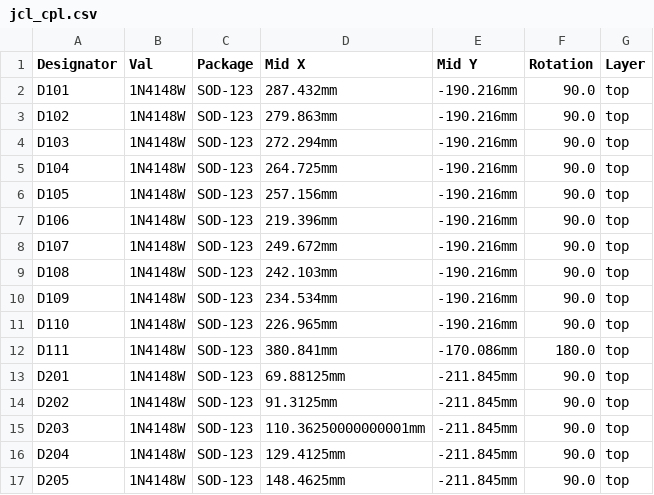
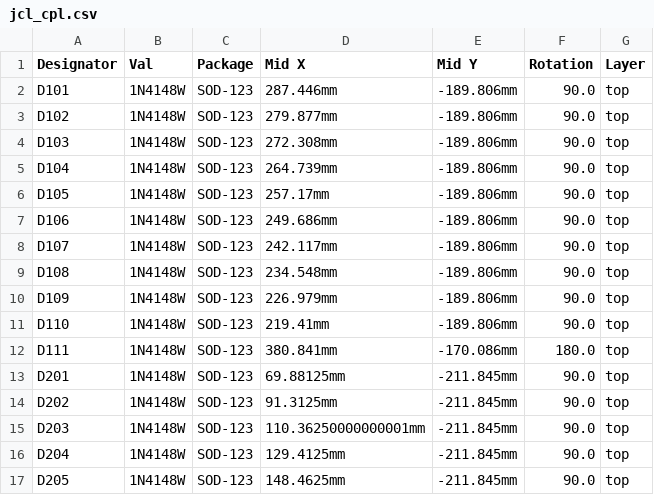
Before and after one commit to JeremyJStarcher/arduino, a CSV file: atari-keyboard/atari-keyboard/gerbers/jcl_cpl.csv, drawn as a sheet; only a part is shown.

```diff
--- a/atari-keyboard/atari-keyboard/gerbers/jcl_cpl.csv
+++ b/atari-keyboard/atari-keyboard/gerbers/jcl_cpl.csv
@@ -1,12 +1,12 @@
 Designator,Val,Package,Mid X,Mid Y,Rotation,Layer
-D101,1N4148W,SOD-123,287.432mm,-190.216mm,90.0,top
-D102,1N4148W,SOD-123,279.863mm,-190.216mm,90.0,top
-D103,1N4148W,SOD-123,272.294mm,-190.216mm,90.0,top
-D104,1N4148W,SOD-123,264.725mm,-190.216mm,90.0,top
-D105,1N4148W,SOD-123,257.156mm,-190.216mm,90.0,top
-D106,1N4148W,SOD-123,219.396mm,-190.216mm,90.0,top
-D107,1N4148W,SOD-123,249.672mm,-190.216mm,90.0,top
-D108,1N4148W,SOD-123,242.103mm,-190.216mm,90.0,top
-D109,1N4148W,SOD-123,234.534mm,-190.216mm,90.0,top
-D110,1N4148W,SOD-123,226.965mm,-190.216mm,90.0,top
+D101,1N4148W,SOD-123,287.446mm,-189.806mm,90.0,top
+D102,1N4148W,SOD-123,279.877mm,-189.806mm,90.0,top
+D103,1N4148W,SOD-123,272.308mm,-189.806mm,90.0,top
+D104,1N4148W,SOD-123,264.739mm,-189.806mm,90.0,top
+D105,1N4148W,SOD-123,257.17mm,-189.806mm,90.0,top
+D106,1N4148W,SOD-123,249.686mm,-189.806mm,90.0,top
+D107,1N4148W,SOD-123,242.117mm,-189.806mm,90.0,top
+D108,1N4148W,SOD-123,234.548mm,-189.806mm,90.0,top
+D109,1N4148W,SOD-123,226.979mm,-189.806mm,90.0,top
+D110,1N4148W,SOD-123,219.41mm,-189.806mm,90.0,top
 D111,1N4148W,SOD-123,380.841mm,-170.086mm,180.0,top
```
Also changed, not shown: 4 other files.
